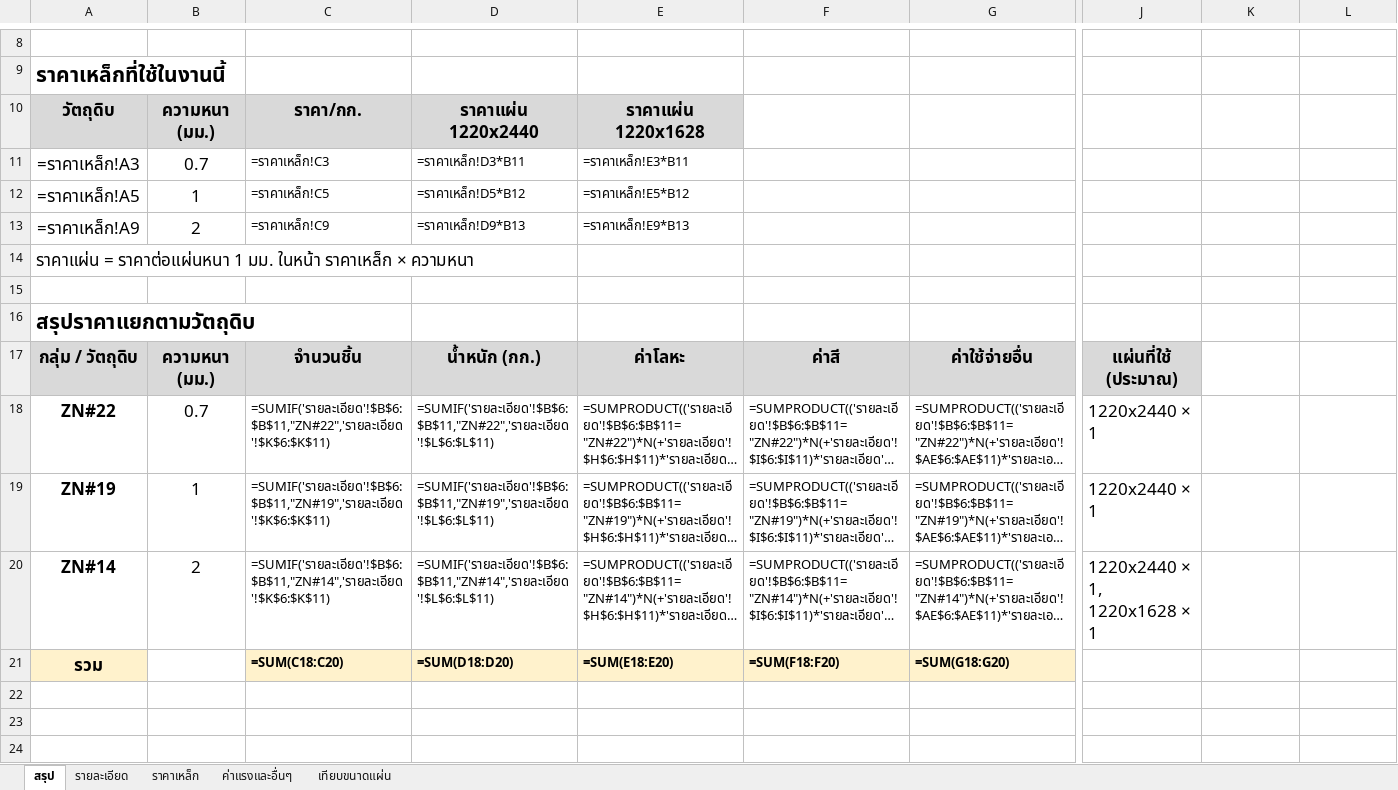
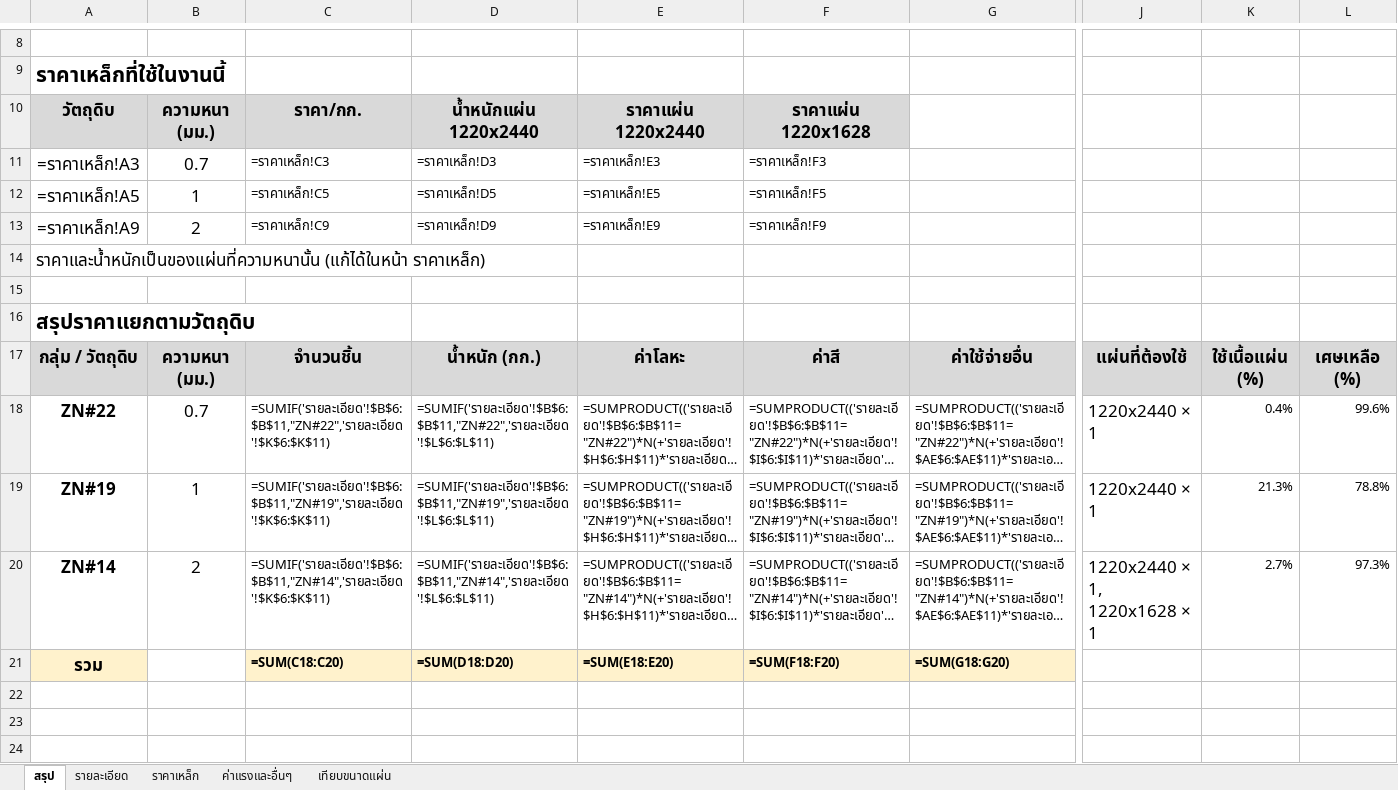
Before and after one commit to woraphontrangpanich-jpg/LHPsolidwork, an Excel workbook: docs/demo/export/pricing.xlsx, sheet สรุป, drawn as a sheet; only a part is shown, gaps mark what is left out; long unchanged cells end in …; values as stored, in another font and other column widths than the file's, no borders; formulas without a stored value are shown as written; the diff names each change by its address in the sheet, - before the commit and + after, or states it on an @@ line.

```diff
--- a/docs/demo/export/pricing.xlsx (sheet สรุป)
+++ b/docs/demo/export/pricing.xlsx (sheet สรุป)
-D10: ราคาแผ่น 1220x2440
+D10: น้ำหนักแผ่น 1220x2440
-E10: ราคาแผ่น 1220x1628
+E10: ราคาแผ่น 1220x2440
-F10: (empty)
+F10: ราคาแผ่น 1220x1628
-F10 fill: none
+F10 fill: #D9D9D9
-D11: =ราคาเหล็ก!D3*B11
+D11: =ราคาเหล็ก!D3
-E11: =ราคาเหล็ก!E3*B11
+E11: =ราคาเหล็ก!E3
-F11: (empty)
+F11: =ราคาเหล็ก!F3
-D12: =ราคาเหล็ก!D5*B12
+D12: =ราคาเหล็ก!D5
-E12: =ราคาเหล็ก!E5*B12
+E12: =ราคาเหล็ก!E5
-F12: (empty)
+F12: =ราคาเหล็ก!F5
-D13: =ราคาเหล็ก!D9*B13
+D13: =ราคาเหล็ก!D9
-E13: =ราคาเหล็ก!E9*B13
+E13: =ราคาเหล็ก!E9
-F13: (empty)
+F13: =ราคาเหล็ก!F9
-A14: ราคาแผ่น = ราคาต่อแผ่นหนา 1 มม. ในหน้า ราคาเหล็ก × ความหนา
+A14: ราคาและน้ำหนักเป็นของแผ่นที่ความหนานั้น (แก้ได้ในหน้า ราคาเหล็ก)
-J17: แผ่นที่ใช้ (ประมาณ)
+J17: แผ่นที่ต้องใช้
-K17: (empty)
+K17: ใช้เนื้อแผ่น (%)
-K17:L17 fill: none
+K17:L17 fill: #D9D9D9
-L17: (empty)
+L17: เศษเหลือ (%)
-K18: (empty)
+K18: 0.4%
-L18: (empty)
+L18: 99.6%
-K19: (empty)
+K19: 21.3%
-L19: (empty)
+L19: 78.8%
-K20: (empty)
+K20: 2.7%
-L20: (empty)
+L20: 97.3%
```
Also changed, not shown: sheet ราคาเหล็ก, sheet รายละเอียด, sheet เทียบขนาดแผ่น, docs/demo/export/summary.xlsx, 23 other files.
